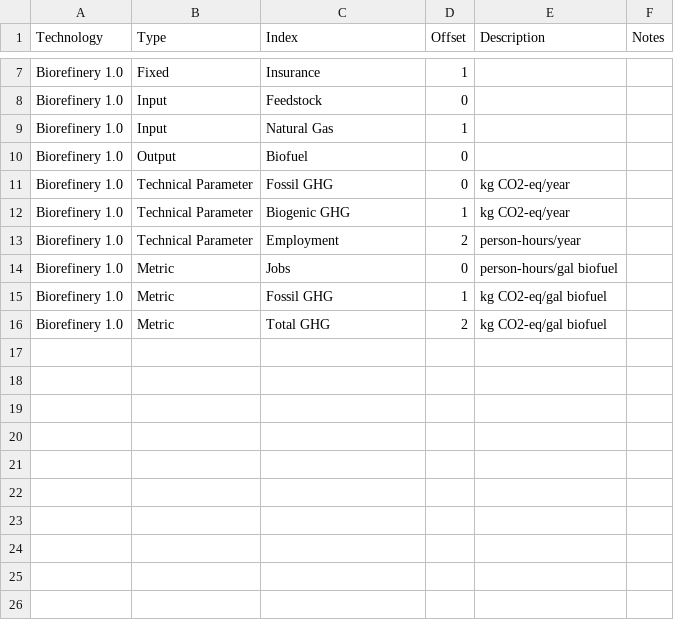
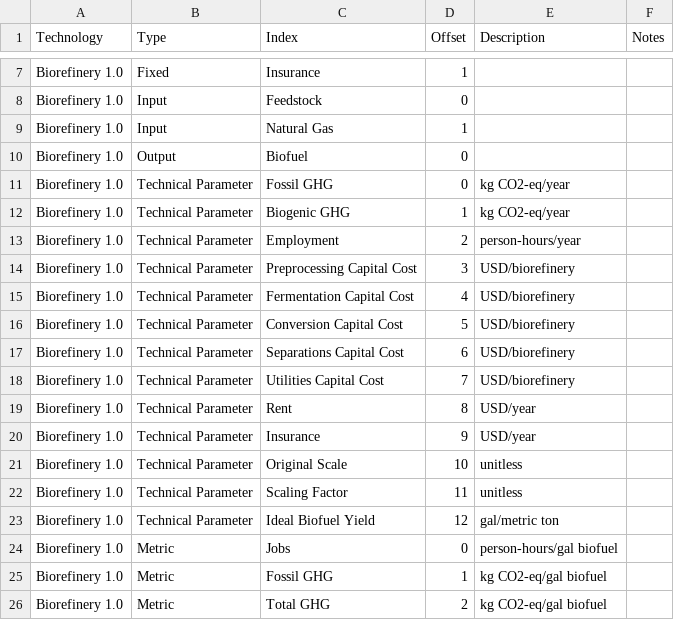
Before and after one commit to NREL/tyche, a TSV file: tutorial/data/biorefinery-1.0/indices.tsv, drawn as a sheet; only a part is shown, gaps mark what is left out.

Commit message:
updated input files, code and notebook for biorefinery example before testing

```diff
--- a/tutorial/data/biorefinery-1.0/indices.tsv
+++ b/tutorial/data/biorefinery-1.0/indices.tsv
@@ -13,2 +13,12 @@ Biorefinery 1.0	Technical Parameter	Biogenic GHG	1	kg CO2-eq/year
 Biorefinery 1.0	Technical Parameter	Employment	2	person-hours/year	
+Biorefinery 1.0	Technical Parameter	Preprocessing Capital Cost	3	USD/biorefinery	
+Biorefinery 1.0	Technical Parameter	Fermentation Capital Cost	4	USD/biorefinery	
+Biorefinery 1.0	Technical Parameter	Conversion Capital Cost	5	USD/biorefinery	
+Biorefinery 1.0	Technical Parameter	Separations Capital Cost	6	USD/biorefinery	
+Biorefinery 1.0	Technical Parameter	Utilities Capital Cost	7	USD/biorefinery	
+Biorefinery 1.0	Technical Parameter	Rent	8	USD/year	
+Biorefinery 1.0	Technical Parameter	Insurance	9	USD/year	
+Biorefinery 1.0	Technical Parameter	Original Scale	10	unitless	
+Biorefinery 1.0	Technical Parameter	Scaling Factor	11	unitless	
+Biorefinery 1.0	Technical Parameter	Ideal Biofuel Yield	12	gal/metric ton	
 Biorefinery 1.0	Metric	Jobs	0	person-hours/gal biofuel	
```
Also changed, not shown: 2 other files.
